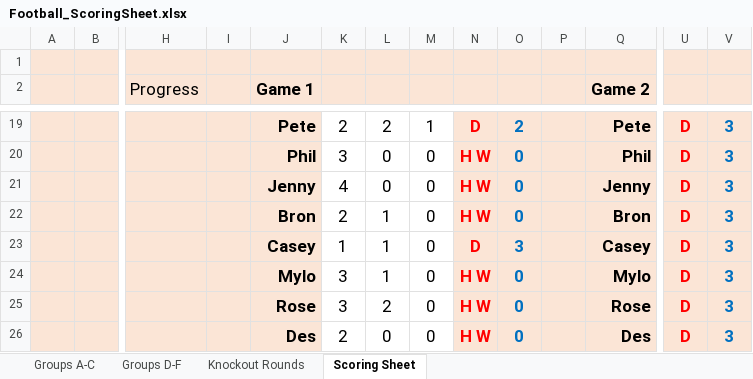
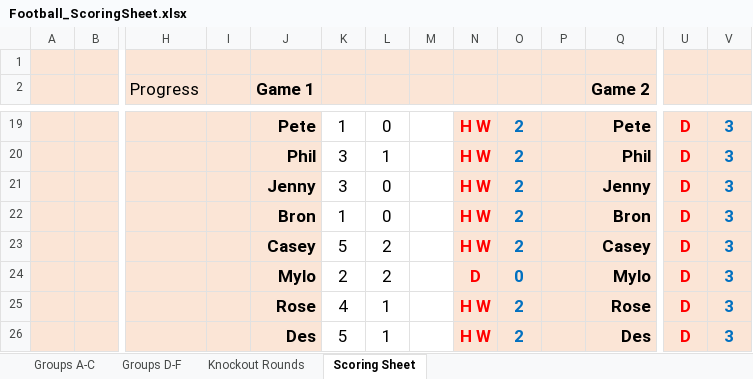
Before and after one commit to paulio84/super6, an Excel workbook: xls_files/Football_ScoringSheet.xlsx, sheet Scoring Sheet, drawn as a sheet; only a part is shown, gaps mark what is left out; values as stored, in another font and other column widths than the file's, no borders; removed rows and columns are numbered as before the commit, all else as after; rows hold the shown columns only; the diff covers the shown part only; the diff names each change by its address in the sheet, - before the commit and + after, or states it on an @@ line.

```diff
--- a/xls_files/Football_ScoringSheet.xlsx (sheet Scoring Sheet)
+++ b/xls_files/Football_ScoringSheet.xlsx (sheet Scoring Sheet)
-K19: 2
+K19: 1
-L19: 2
+L19: 0
-M19: 1
+M19: (empty)
-N19: D
+N19: H W
-L20: 0
+L20: 1
-M20:M22: 0
+M20:M22: (empty)
-O20:O22: 0
+O20:O22: 2
-K21: 4
+K21: 3
-K22: 2
+K22: 1
-L22: 1
+L22: 0
-row 23:  |  |  |  | Casey | 1 | 1 | 0 | D | 3 |  | Casey | D | 3
+row 23:  |  |  |  | Casey | 5 | 2 |  | H W | 2 |  | Casey | D | 3
-K24: 3
+K24: 2
-L24: 1
+L24: 2
-M24:M26: 0
+M24:M26: (empty)
-N24: H W
+N24: D
-K25: 3
+K25: 4
-L25: 2
+L25: 1
-O25:O26: 0
+O25:O26: 2
-K26: 2
+K26: 5
-L26: 0
+L26: 1
```
Also changed, not shown: 10 added rows, 10 removed rows and 11 edited cells elsewhere in this sheet, 1 other file.
